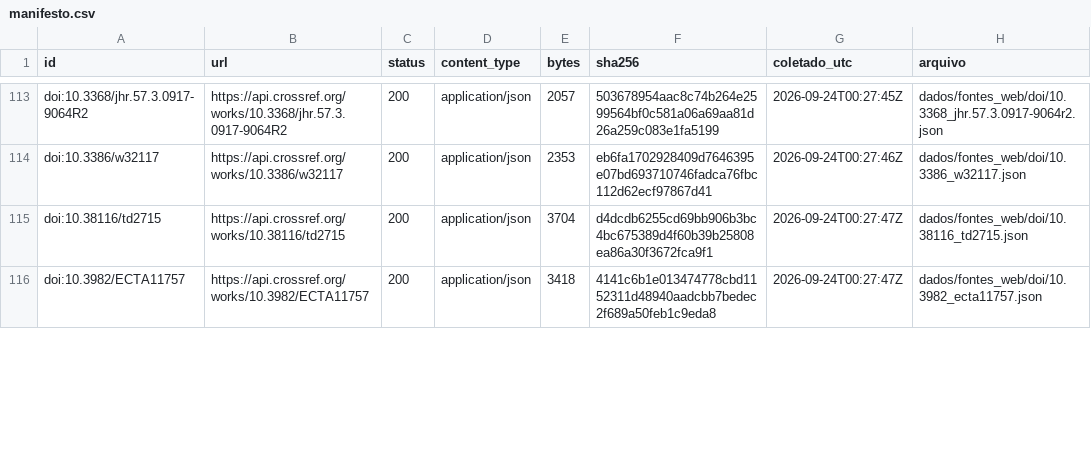
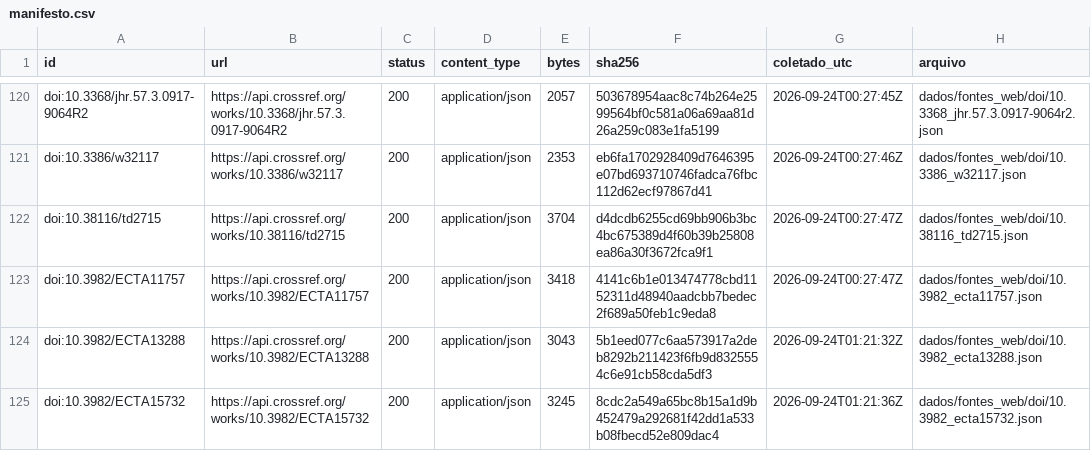
Before and after one commit to fcarva/aval-pol, a CSV file: dados/fontes_web/manifesto.csv, drawn as a sheet; only a part is shown, gaps mark what is left out; the diff covers the shown part only.

```diff
--- a/dados/fontes_web/manifesto.csv
+++ b/dados/fontes_web/manifesto.csv
@@ -116 +123,3 @@ doi:10.38116/td2715,https://api.crossref.org/works/10.38116/td2715,200,applicati
 doi:10.3982/ECTA11757,https://api.crossref.org/works/10.3982/ECTA11757,200,application/json,3418,4141c6b1e013474778cbd1152311d48940aadcbb7bedec2f689a50feb1c9eda8,2026-09-24T00:27:47Z,dados/fontes_web/doi/10.3982_ecta11757.json
+doi:10.3982/ECTA13288,https://api.crossref.org/works/10.3982/ECTA13288,200,application/json,3043,5b1eed077c6aa573917a2deb8292b211423f6fb9d8325554c6e91cb58cda5df3,2026-09-24T01:21:32Z,dados/fontes_web/doi/10.3982_ecta13288.json
+doi:10.3982/ECTA15732,https://api.crossref.org/works/10.3982/ECTA15732,200,application/json,3245,8cdc2a549a65bc8b15a1d9b452479a292681f42dd1a533b08fbecd52e809dac4,2026-09-24T01:21:36Z,dados/fontes_web/doi/10.3982_ecta15732.json
```
Also changed, not shown: 7 added rows and 6 edited cells elsewhere in this file, dados/fontes_web/doi_resumo.csv, 12 other files.
